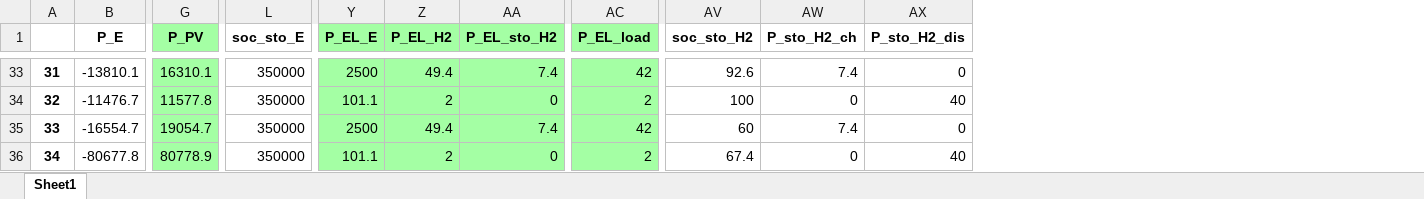
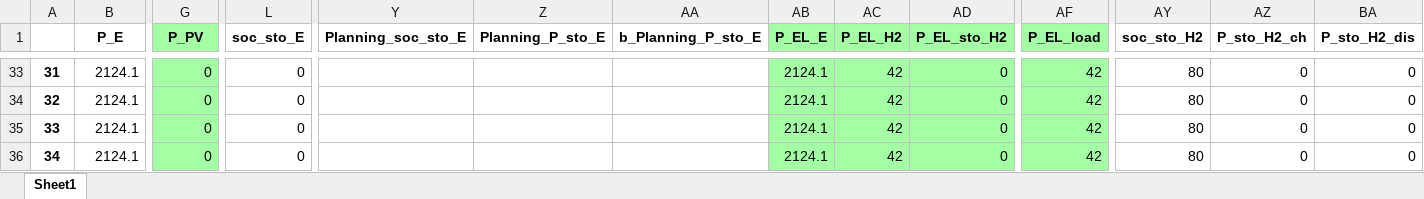
Before and after one commit to amcoelho91/2024-fuel_hub_planning, an Excel workbook: data/results_v0.xlsx, sheet Sheet1, drawn as a sheet; only a part is shown, gaps mark what is left out; values as stored, in another font and other column widths than the file's, no borders; addresses are those after the commit; the diff covers the shown part only; the diff names each change by its address in the sheet, - before the commit and + after, or states it on an @@ line.

Commit message:
Planning of electrical storage finished

```diff
--- a/data/results_v0.xlsx (sheet Sheet1)
+++ b/data/results_v0.xlsx (sheet Sheet1)
+column Y (Planning_soc_sto_E), empty
+column Z (Planning_P_sto_E), empty
+column AA (b_Planning_P_sto_E), empty
-B33 (P_E): -13810.1
+B33 (P_E): 2124.1
-G33 (P_PV): 16310.1
+G33 (P_PV): 0
-L33:L36 (soc_sto_E): 350000
+L33:L36 (soc_sto_E): 0
-AB33 (P_EL_E): 2500
+AB33 (P_EL_E): 2124.1
-AC33 (P_EL_H2): 49.4
+AC33 (P_EL_H2): 42
-AD33 (P_EL_sto_H2): 7.4
+AD33 (P_EL_sto_H2): 0
-AY33 (soc_sto_H2): 92.6
+AY33 (soc_sto_H2): 80
-AZ33 (P_sto_H2_ch): 7.4
+AZ33 (P_sto_H2_ch): 0
-B34 (P_E): -11476.7
+B34 (P_E): 2124.1
-G34 (P_PV): 11577.8
+G34 (P_PV): 0
-AB34 (P_EL_E): 101.1
+AB34 (P_EL_E): 2124.1
-AC34 (P_EL_H2): 2
+AC34 (P_EL_H2): 42
-AF34 (P_EL_load): 2
+AF34 (P_EL_load): 42
-AY34 (soc_sto_H2): 100
+AY34 (soc_sto_H2): 80
-BA34 (P_sto_H2_dis): 40
+BA34 (P_sto_H2_dis): 0
-B35 (P_E): -16554.7
+B35 (P_E): 2124.1
-G35 (P_PV): 19054.7
+G35 (P_PV): 0
-AB35 (P_EL_E): 2500
+AB35 (P_EL_E): 2124.1
-AC35 (P_EL_H2): 49.4
+AC35 (P_EL_H2): 42
-AD35 (P_EL_sto_H2): 7.4
+AD35 (P_EL_sto_H2): 0
-AY35 (soc_sto_H2): 60
+AY35 (soc_sto_H2): 80
-AZ35 (P_sto_H2_ch): 7.4
+AZ35 (P_sto_H2_ch): 0
-B36 (P_E): -80677.8
+B36 (P_E): 2124.1
-G36 (P_PV): 80778.9
+G36 (P_PV): 0
-AB36 (P_EL_E): 101.1
+AB36 (P_EL_E): 2124.1
-AC36 (P_EL_H2): 2
+AC36 (P_EL_H2): 42
-AF36 (P_EL_load): 2
+AF36 (P_EL_load): 42
-AY36 (soc_sto_H2): 67.4
+AY36 (soc_sto_H2): 80
-BA36 (P_sto_H2_dis): 40
+BA36 (P_sto_H2_dis): 0
```
Also changed, not shown: 689 edited cells elsewhere in this sheet, data/results_v1.xlsx, 3 other files.
